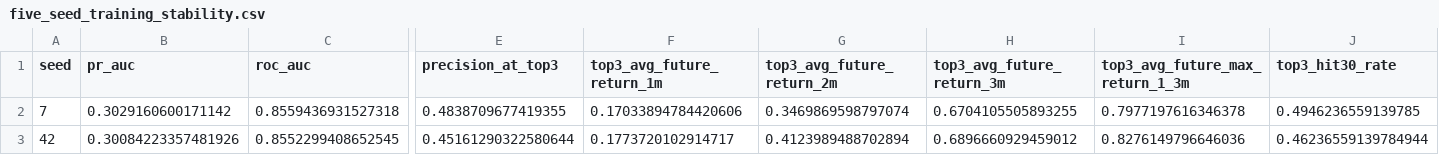
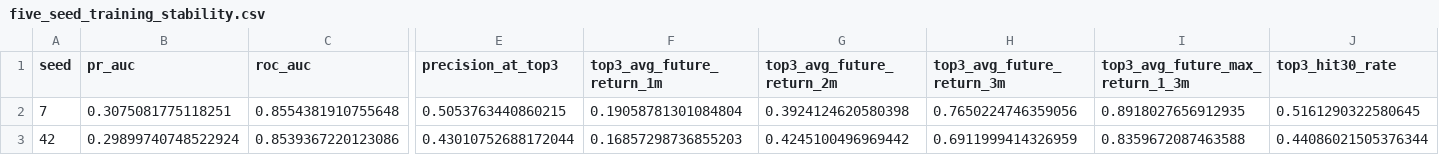
Before and after one commit to James1424/XGB_tail_boom_predict, a CSV file: outputs/five_seed_training_stability.csv, drawn as a sheet; only a part is shown, gaps mark what is left out; the diff covers the shown part only; the diff names each change by its address in the sheet, - before the commit and + after, or states it on an @@ line.

```diff
--- a/outputs/five_seed_training_stability.csv
+++ b/outputs/five_seed_training_stability.csv
-B2 (pr_auc): 0.3029160600171142
+B2 (pr_auc): 0.3075081775118251
-C2 (roc_auc): 0.8559436931527318
+C2 (roc_auc): 0.8554381910755648
-E2 (precision_at_top3): 0.4838709677419355
+E2 (precision_at_top3): 0.5053763440860215
-F2 (top3_avg_future_return_1m): 0.17033894784420606
+F2 (top3_avg_future_return_1m): 0.19058781301084804
-G2 (top3_avg_future_return_2m): 0.3469869598797074
+G2 (top3_avg_future_return_2m): 0.3924124620580398
-H2 (top3_avg_future_return_3m): 0.6704105505893255
+H2 (top3_avg_future_return_3m): 0.7650224746359056
-I2 (top3_avg_future_max_return_1_3m): 0.7977197616346378
+I2 (top3_avg_future_max_return_1_3m): 0.8918027656912935
-J2 (top3_hit30_rate): 0.4946236559139785
+J2 (top3_hit30_rate): 0.5161290322580645
-B3 (pr_auc): 0.30084223357481926
+B3 (pr_auc): 0.29899740748522924
-C3 (roc_auc): 0.8552299408652545
+C3 (roc_auc): 0.8539367220123086
-E3 (precision_at_top3): 0.45161290322580644
+E3 (precision_at_top3): 0.43010752688172044
-F3 (top3_avg_future_return_1m): 0.1773720102914717
+F3 (top3_avg_future_return_1m): 0.16857298736855203
-G3 (top3_avg_future_return_2m): 0.4123989488702894
+G3 (top3_avg_future_return_2m): 0.4245100496969442
-H3 (top3_avg_future_return_3m): 0.6896660929459012
+H3 (top3_avg_future_return_3m): 0.6911999414326959
-I3 (top3_avg_future_max_return_1_3m): 0.8276149796646036
+I3 (top3_avg_future_max_return_1_3m): 0.8359672087463588
-J3 (top3_hit30_rate): 0.46236559139784944
+J3 (top3_hit30_rate): 0.44086021505376344
```
Also changed, not shown: 143 edited cells elsewhere in this file, outputs/label_distribution_by_month.csv, outputs/latest_panel_sample.csv, 13 other files.
